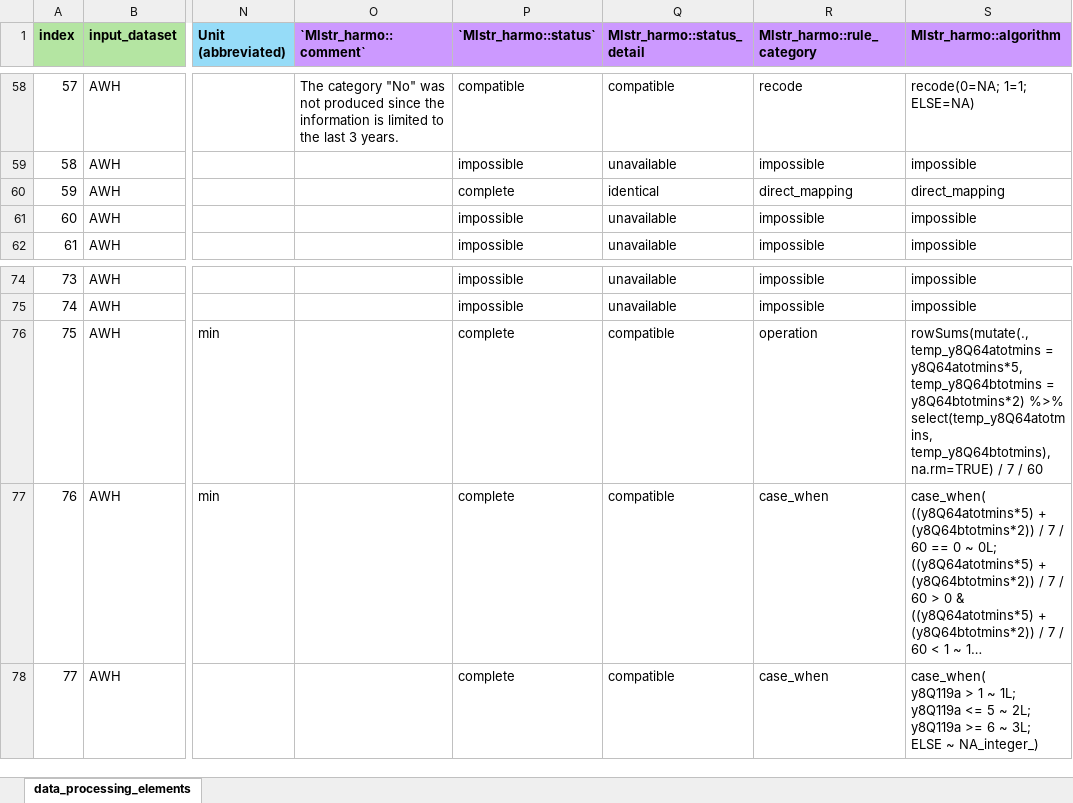
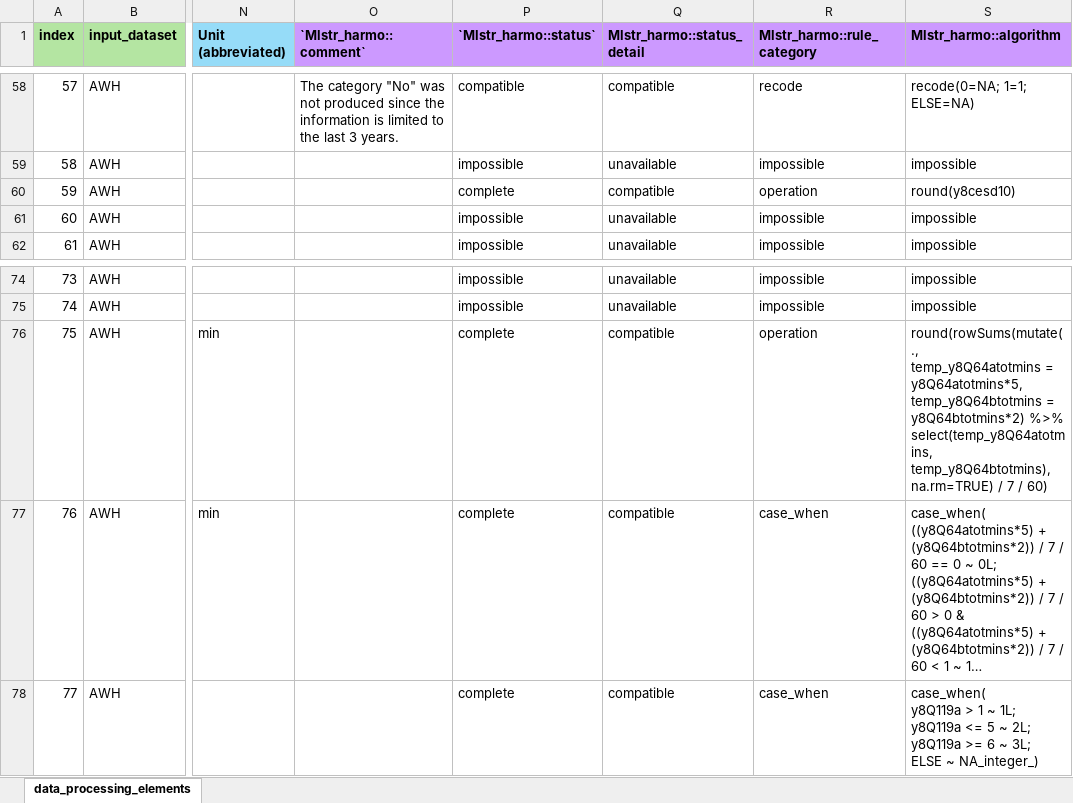
Before and after one commit to maelstrom-research/harmonization_ProPASS, an Excel workbook: data_processing_elements-AWH.xlsx, sheet data_processing_elements, drawn as a sheet; only a part is shown, gaps mark what is left out; long unchanged cells end in …; values as stored, in another font and other column widths than the file's, no borders; ↵ is a line break in a cell; the diff names each change by its address in the sheet, - before the commit and + after, or states it on an @@ line.

Commit message:
Correcting a few harmo rule to fit the variable format

```diff
--- a/data_processing_elements-AWH.xlsx (sheet data_processing_elements)
+++ b/data_processing_elements-AWH.xlsx (sheet data_processing_elements)
-Q60 (Mlstr_harmo::status_detail): identical
+Q60 (Mlstr_harmo::status_detail): compatible
-R60 (Mlstr_harmo::rule_category): direct_mapping
+R60 (Mlstr_harmo::rule_category): operation
-S60 (Mlstr_harmo::algorithm): direct_mapping
+S60 (Mlstr_harmo::algorithm): round(y8cesd10)
-S76 (Mlstr_harmo::algorithm): rowSums(mutate(., ↵ temp_y8Q64atotmins = y8Q64atotmins*5, ↵ temp_y8Q64btotmins = y8Q64btotmins*2) %>% ↵ select(temp_y8Q64atotmins, temp_y8Q64btotmins), ↵ na.rm=TRUE) / 7 / 60
+S76 (Mlstr_harmo::algorithm): round(rowSums(mutate(., ↵ temp_y8Q64atotmins = y8Q64atotmins*5, ↵ temp_y8Q64btotmins = y8Q64btotmins*2) %>% ↵ select(temp_y8Q64atotmins, temp_y8Q64btotmins), ↵ na.rm=TRUE) / 7 / 60)
```
